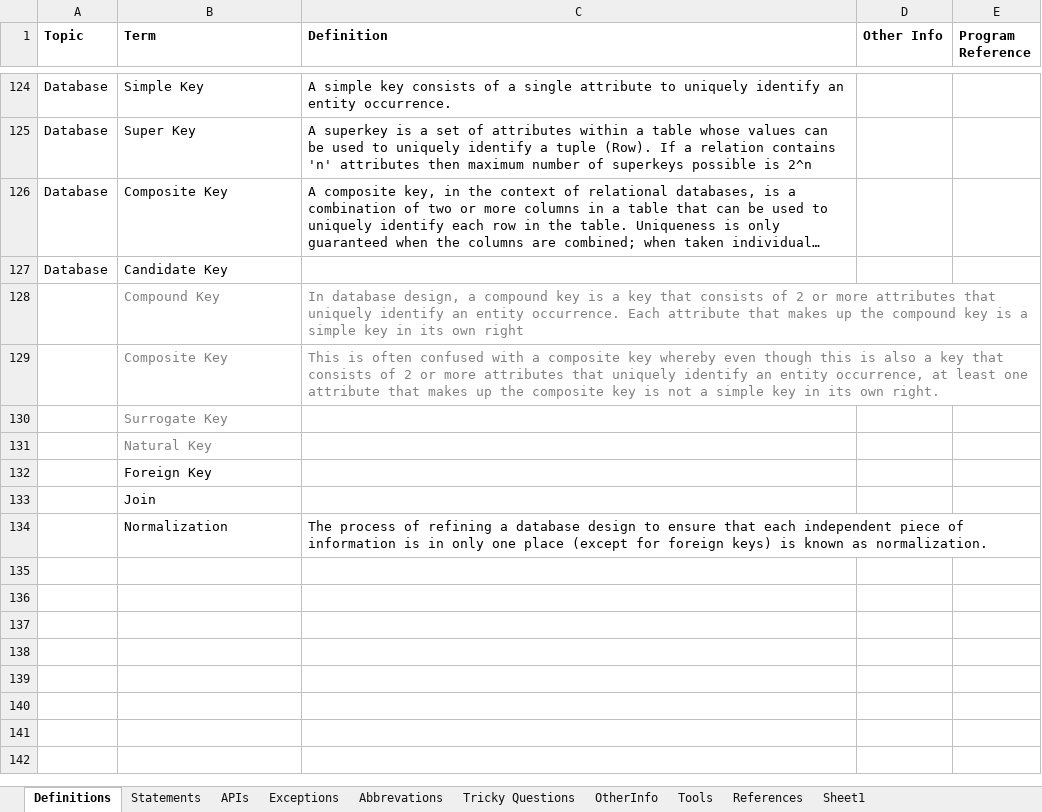
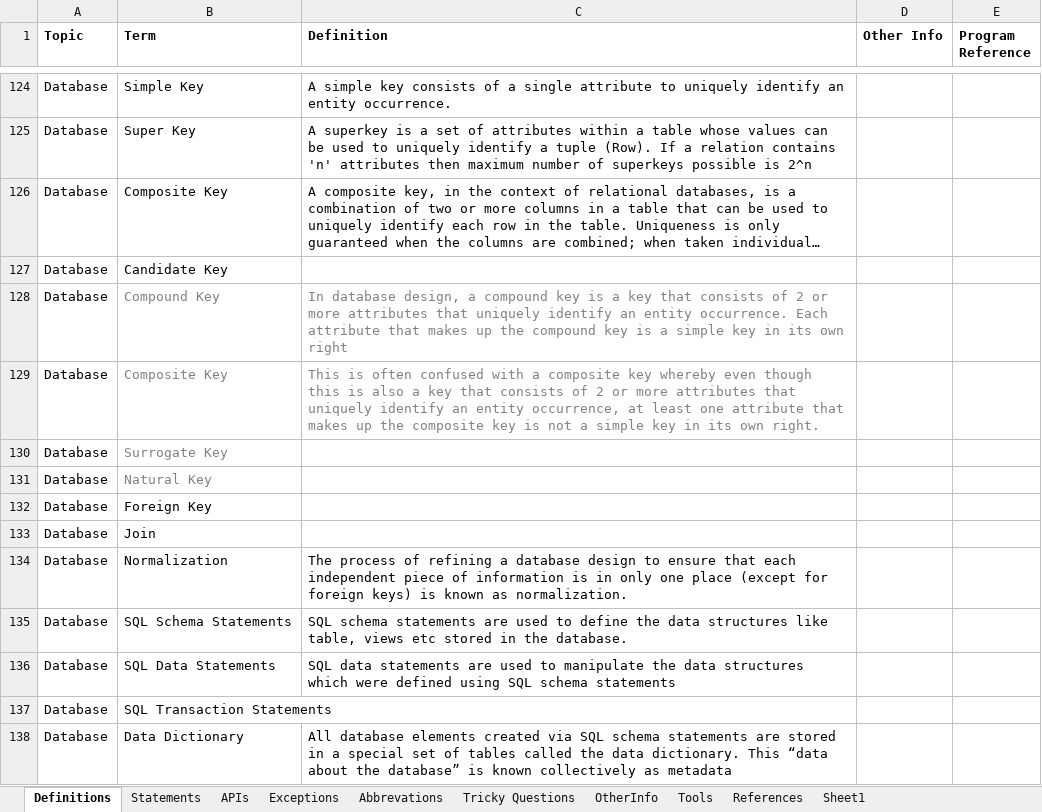
Before and after one commit to Kamalakannangv/IP, an Excel workbook: IP Notes.xlsx, sheet Definitions, drawn as a sheet; only a part is shown, gaps mark what is left out; long unchanged cells end in …; values as stored, in another font and other column widths than the file's, no borders; the diff names each change by its address in the sheet, - before the commit and + after, or states it on an @@ line.

Commit message:
201705170727

```diff
--- a/IP Notes.xlsx (sheet Definitions)
+++ b/IP Notes.xlsx (sheet Definitions)
-A128:A134 (Topic): (empty)
+A128:A134 (Topic): Database
+row 135: Database | SQL Schema Statements | SQL schema statements are used to define the data structures like table, views etc stored in the database.
+row 136: Database | SQL Data Statements | SQL data statements are used to manipulate the data structures which were defined using SQL schema statements
+row 137: Database | SQL Transaction Statements
+row 138: Database | Data Dictionary | All database elements created via SQL schema statements are stored in a special set of tables called the data dictionary. This “data about the database” is known collectively as metadata
```
